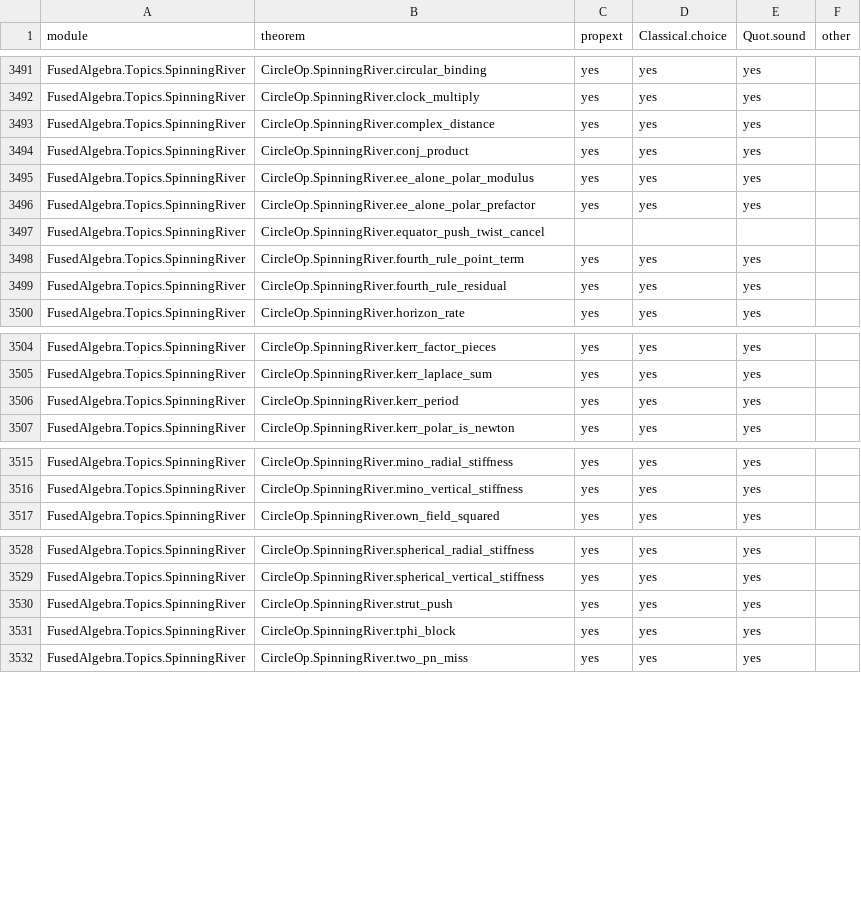
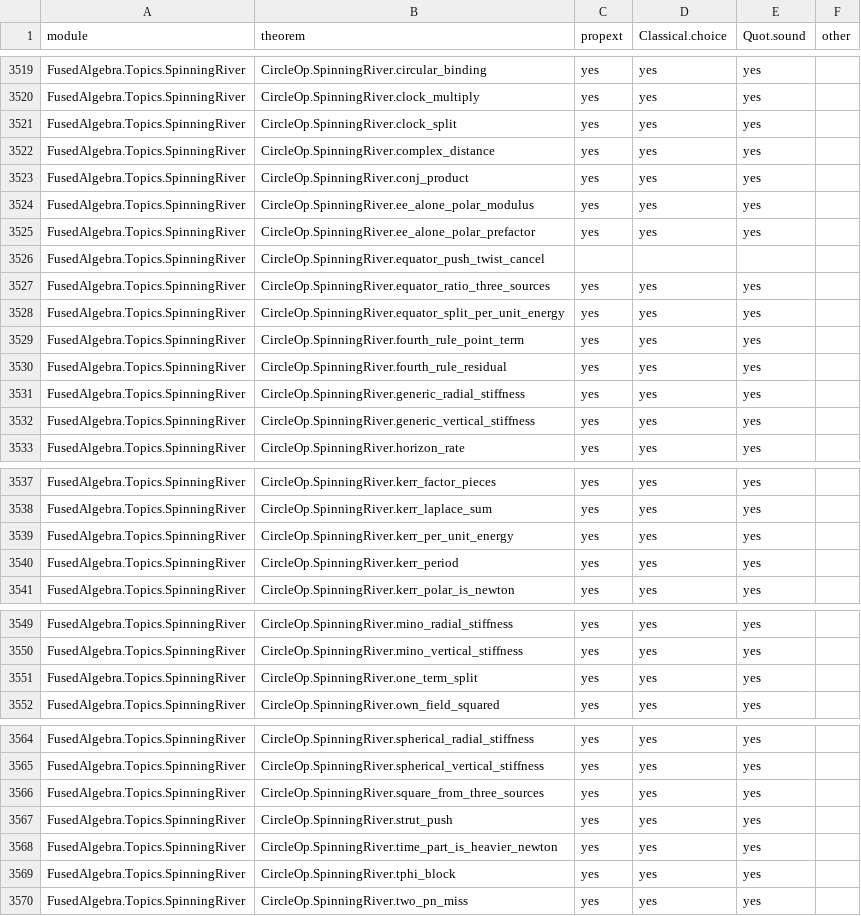
Before and after one commit to BrennanRPope/fused-hyperoperation-algebra, a CSV file: assumptions.csv, drawn as a sheet; only a part is shown, gaps mark what is left out; the diff covers the shown part only.

```diff
--- a/assumptions.csv
+++ b/assumptions.csv
@@ -3492,2 +3520,3 @@ FusedAlgebra.Topics.SpinningRiver,CircleOp.SpinningRiver.circular_binding,yes,ye
 FusedAlgebra.Topics.SpinningRiver,CircleOp.SpinningRiver.clock_multiply,yes,yes,yes,
+FusedAlgebra.Topics.SpinningRiver,CircleOp.SpinningRiver.clock_split,yes,yes,yes,
 FusedAlgebra.Topics.SpinningRiver,CircleOp.SpinningRiver.complex_distance,yes,yes,yes,
@@ -3497,4 +3526,8 @@ FusedAlgebra.Topics.SpinningRiver,CircleOp.SpinningRiver.ee_alone_polar_prefacto
 FusedAlgebra.Topics.SpinningRiver,CircleOp.SpinningRiver.equator_push_twist_cancel,,,,
+FusedAlgebra.Topics.SpinningRiver,CircleOp.SpinningRiver.equator_ratio_three_sources,yes,yes,yes,
+FusedAlgebra.Topics.SpinningRiver,CircleOp.SpinningRiver.equator_split_per_unit_energy,yes,yes,yes,
 FusedAlgebra.Topics.SpinningRiver,CircleOp.SpinningRiver.fourth_rule_point_term,yes,yes,yes,
 FusedAlgebra.Topics.SpinningRiver,CircleOp.SpinningRiver.fourth_rule_residual,yes,yes,yes,
+FusedAlgebra.Topics.SpinningRiver,CircleOp.SpinningRiver.generic_radial_stiffness,yes,yes,yes,
+FusedAlgebra.Topics.SpinningRiver,CircleOp.SpinningRiver.generic_vertical_stiffness,yes,yes,yes,
 FusedAlgebra.Topics.SpinningRiver,CircleOp.SpinningRiver.horizon_rate,yes,yes,yes,
@@ -3505,2 +3538,3 @@ FusedAlgebra.Topics.SpinningRiver,CircleOp.SpinningRiver.kerr_factor_pieces,yes,
 FusedAlgebra.Topics.SpinningRiver,CircleOp.SpinningRiver.kerr_laplace_sum,yes,yes,yes,
+FusedAlgebra.Topics.SpinningRiver,CircleOp.SpinningRiver.kerr_per_unit_energy,yes,yes,yes,
 FusedAlgebra.Topics.SpinningRiver,CircleOp.SpinningRiver.kerr_period,yes,yes,yes,
@@ -3516,2 +3550,3 @@ FusedAlgebra.Topics.SpinningRiver,CircleOp.SpinningRiver.mino_radial_stiffness,y
 FusedAlgebra.Topics.SpinningRiver,CircleOp.SpinningRiver.mino_vertical_stiffness,yes,yes,yes,
+FusedAlgebra.Topics.SpinningRiver,CircleOp.SpinningRiver.one_term_split,yes,yes,yes,
 FusedAlgebra.Topics.SpinningRiver,CircleOp.SpinningRiver.own_field_squared,yes,yes,yes,
@@ -3529,3 +3565,5 @@ FusedAlgebra.Topics.SpinningRiver,CircleOp.SpinningRiver.spherical_radial_stiffn
 FusedAlgebra.Topics.SpinningRiver,CircleOp.SpinningRiver.spherical_vertical_stiffness,yes,yes,yes,
+FusedAlgebra.Topics.SpinningRiver,CircleOp.SpinningRiver.square_from_three_sources,yes,yes,yes,
 FusedAlgebra.Topics.SpinningRiver,CircleOp.SpinningRiver.strut_push,yes,yes,yes,
+FusedAlgebra.Topics.SpinningRiver,CircleOp.SpinningRiver.time_part_is_heavier_newton,yes,yes,yes,
 FusedAlgebra.Topics.SpinningRiver,CircleOp.SpinningRiver.tphi_block,yes,yes,yes,
```
Also changed, not shown: 29 added rows elsewhere in this file, lean-library/theorems.tsv, 6 other files.
